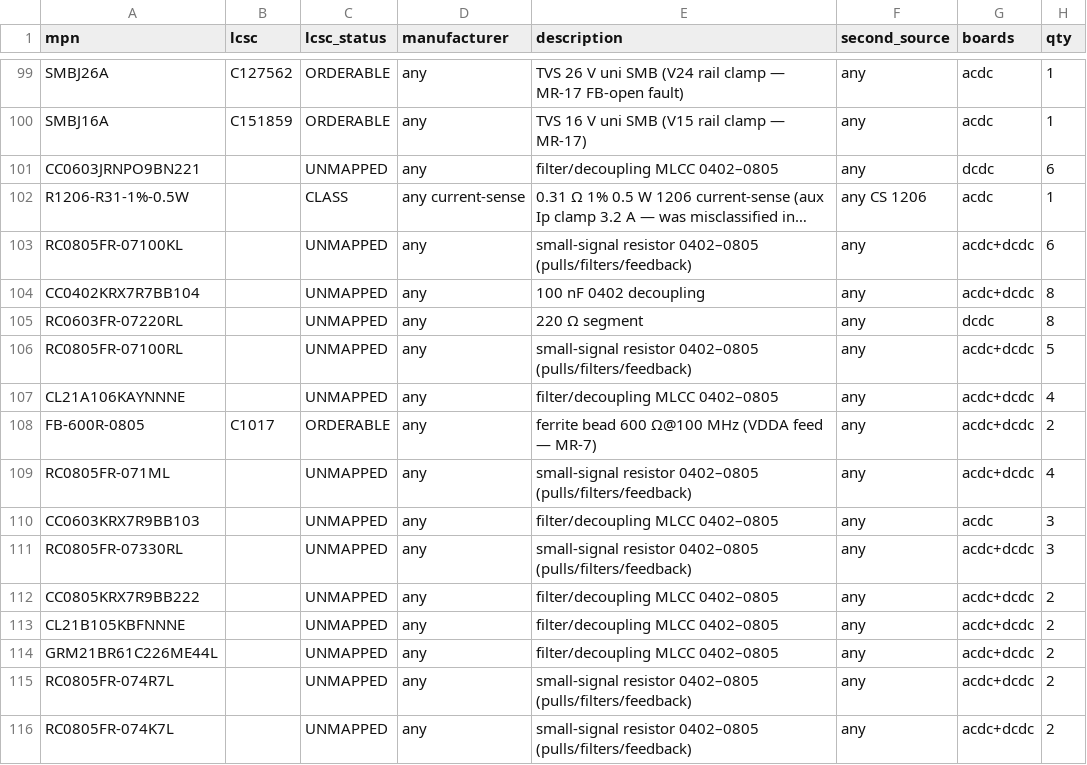
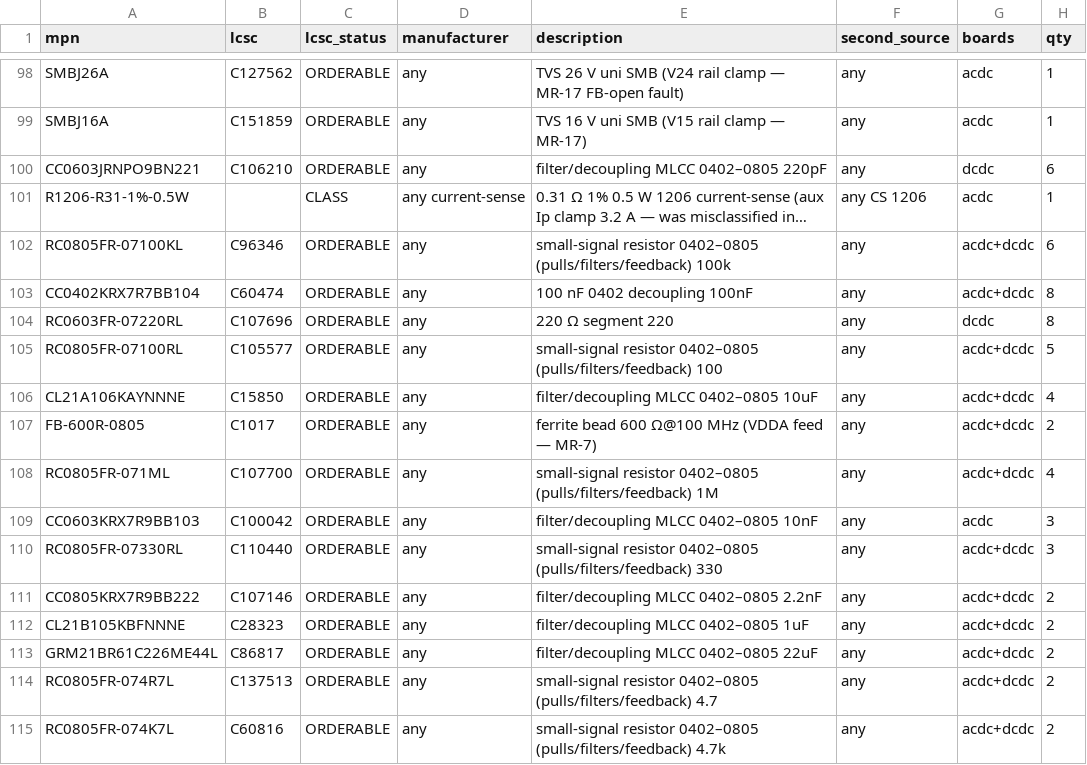
Before and after one commit to vectivolt/DC-Modules, a CSV file: calculations/out/bom-60kw.csv, drawn as a sheet; only a part is shown, gaps mark what is left out; long unchanged cells end in …; addresses are those after the commit; the diff covers the shown part only; the diff names each change by its address in the sheet, - before the commit and + after, or states it on an @@ line.

```diff
--- a/calculations/out/bom-60kw.csv
+++ b/calculations/out/bom-60kw.csv
-B100 (lcsc): (empty)
+B100 (lcsc): C106210
-C100 (lcsc_status): UNMAPPED
+C100 (lcsc_status): ORDERABLE
-E100 (description): filter/decoupling MLCC 0402–0805
+E100 (description): filter/decoupling MLCC 0402–0805 220pF
-B102 (lcsc): (empty)
+B102 (lcsc): C96346
-C102:C106 (lcsc_status): UNMAPPED
+C102:C106 (lcsc_status): ORDERABLE
-E102 (description): …0402–0805 (pulls/filters/feedback)
+E102 (description): …0402–0805 (pulls/filters/feedback) 100k
-B103 (lcsc): (empty)
+B103 (lcsc): C60474
-E103 (description): 100 nF 0402 decoupling
+E103 (description): 100 nF 0402 decoupling 100nF
-B104 (lcsc): (empty)
+B104 (lcsc): C107696
-E104 (description): 220 Ω segment
+E104 (description): 220 Ω segment 220
-B105 (lcsc): (empty)
+B105 (lcsc): C105577
-E105 (description): …0402–0805 (pulls/filters/feedback)
+E105 (description): …0402–0805 (pulls/filters/feedback) 100
-B106 (lcsc): (empty)
+B106 (lcsc): C15850
-E106 (description): filter/decoupling MLCC 0402–0805
+E106 (description): filter/decoupling MLCC 0402–0805 10uF
-B108 (lcsc): (empty)
+B108 (lcsc): C107700
-C108:C115 (lcsc_status): UNMAPPED
+C108:C115 (lcsc_status): ORDERABLE
-E108 (description): …0402–0805 (pulls/filters/feedback)
+E108 (description): …0402–0805 (pulls/filters/feedback) 1M
-B109 (lcsc): (empty)
+B109 (lcsc): C100042
-E109 (description): filter/decoupling MLCC 0402–0805
+E109 (description): filter/decoupling MLCC 0402–0805 10nF
-B110 (lcsc): (empty)
+B110 (lcsc): C110440
-E110 (description): …0402–0805 (pulls/filters/feedback)
+E110 (description): …0402–0805 (pulls/filters/feedback) 330
-B111 (lcsc): (empty)
+B111 (lcsc): C107146
-E111 (description): filter/decoupling MLCC 0402–0805
+E111 (description): filter/decoupling MLCC 0402–0805 2.2nF
-B112 (lcsc): (empty)
+B112 (lcsc): C28323
-E112 (description): filter/decoupling MLCC 0402–0805
+E112 (description): filter/decoupling MLCC 0402–0805 1uF
-B113 (lcsc): (empty)
+B113 (lcsc): C86817
-E113 (description): filter/decoupling MLCC 0402–0805
+E113 (description): filter/decoupling MLCC 0402–0805 22uF
-B114 (lcsc): (empty)
+B114 (lcsc): C137513
-E114 (description): …0402–0805 (pulls/filters/feedback)
+E114 (description): …0402–0805 (pulls/filters/feedback) 4.7
-B115 (lcsc): (empty)
+B115 (lcsc): C60816
-E115 (description): …0402–0805 (pulls/filters/feedback)
+E115 (description): …0402–0805 (pulls/filters/feedback) 4.7k
```
Also changed, not shown: 1 added row, 1 removed row and 55 edited cells elsewhere in this file, calculations/out/bom-120kw.csv, calculations/out/bom-30kw.csv, 8 other files.
